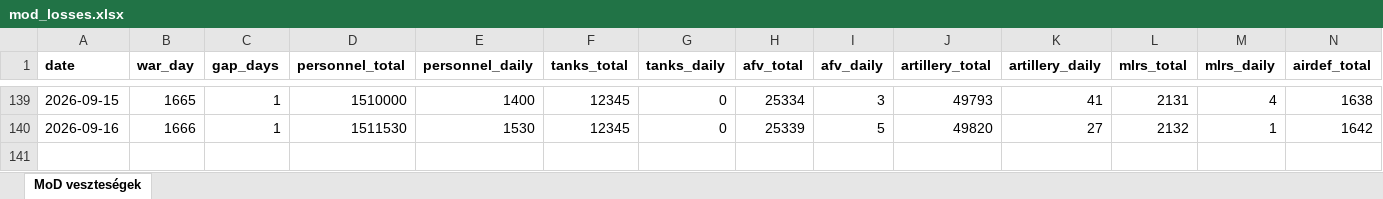
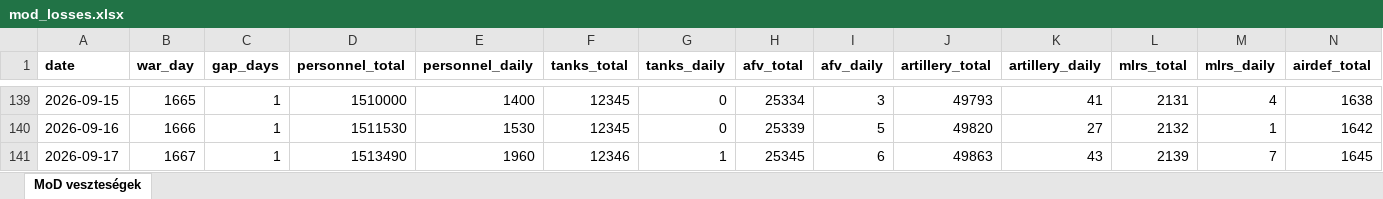
Before and after one commit to antonronogur-boop/ukraine-war-dashboard, an Excel workbook: data/mod_losses.xlsx, sheet MoD veszteségek, drawn as a sheet; only a part is shown, gaps mark what is left out; values as stored, in another font and other column widths than the file's, no borders; rows hold the shown columns only; the diff names each change by its address in the sheet, - before the commit and + after, or states it on an @@ line.

```diff
--- a/data/mod_losses.xlsx (sheet MoD veszteségek)
+++ b/data/mod_losses.xlsx (sheet MoD veszteségek)
+row 141: 2026-09-17 | 1667 | 1 | 1513490 | 1960 | 12346 | 1 | 25345 | 6 | 49863 | 43 | 2139 | 7 | 1645
```
Also changed, not shown: 1 other file.
